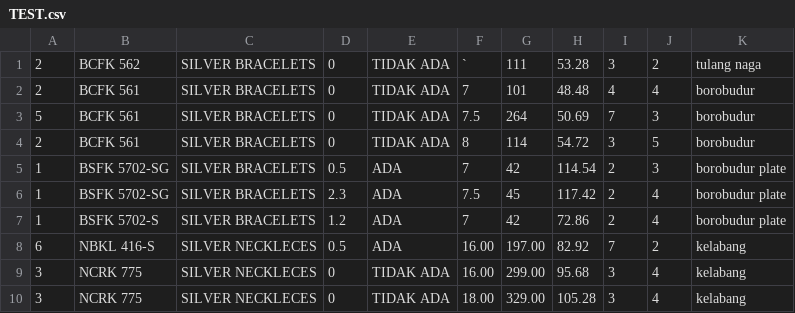
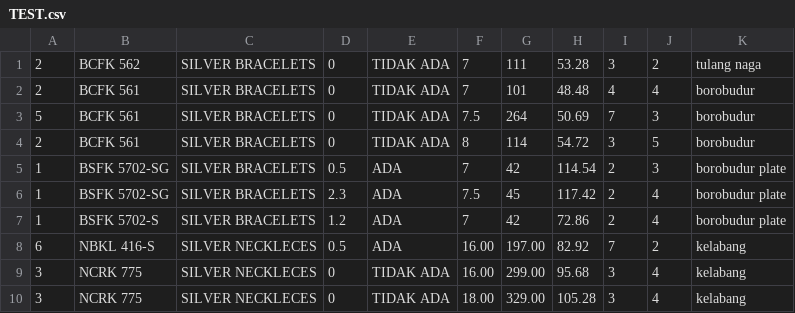
Before and after one commit to widiantariputri/TA, a CSV file: DATASET/TEST.csv, drawn as a sheet.

```diff
--- a/DATASET/TEST.csv
+++ b/DATASET/TEST.csv
@@ -1,2 +1,2 @@
-2,BCFK 562,SILVER BRACELETS,0,TIDAK ADA,`,111,53.28,3,2,tulang naga
+2,BCFK 562,SILVER BRACELETS,0,TIDAK ADA,7,111,53.28,3,2,tulang naga
 2,BCFK 561,SILVER BRACELETS,0,TIDAK ADA,7,101,48.48,4,4,borobudur
```
Also changed, not shown: 2 other files.
